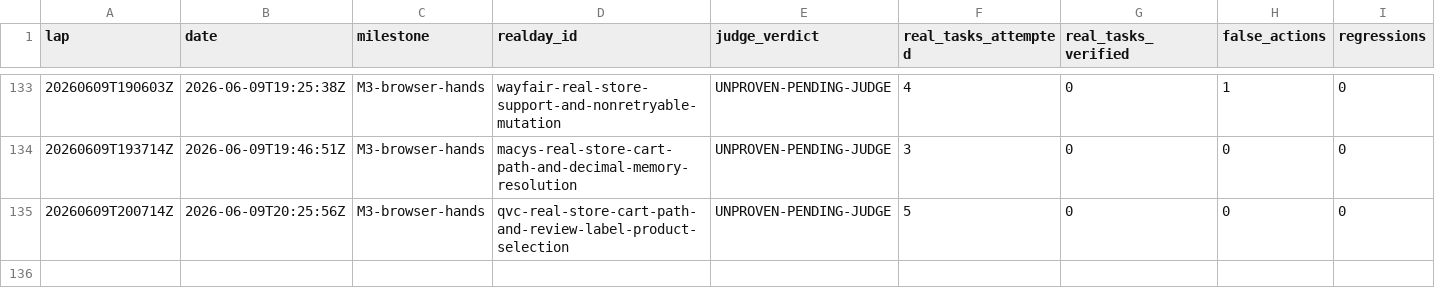
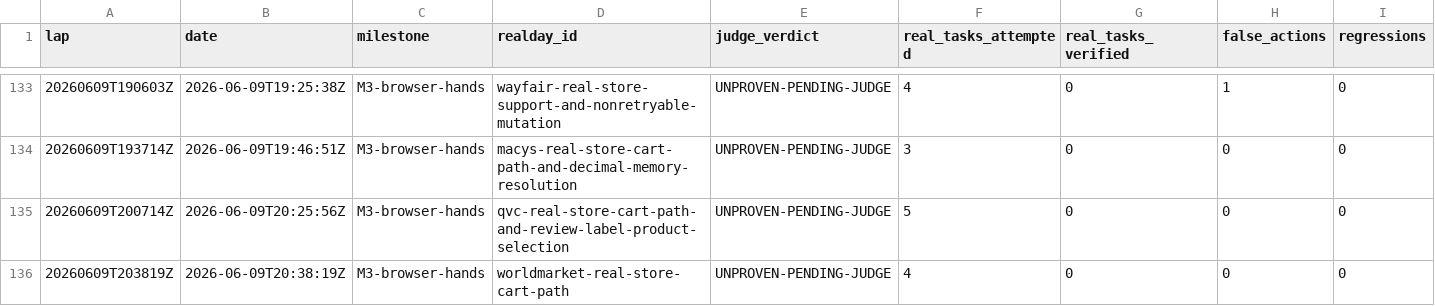
Before and after one commit to anticipation-labs/Anticipy, a CSV file: logs/scorecard.csv, drawn as a sheet; only a part is shown, gaps mark what is left out; rows hold the shown columns only; the diff names each change by its address in the sheet, - before the commit and + after, or states it on an @@ line.

Commit message:
Add World Market browser cart path

```diff
--- a/logs/scorecard.csv
+++ b/logs/scorecard.csv
+row 136: 20260609T203819Z | 2026-06-09T20:38:19Z | M3-browser-hands | worldmarket-real-store-cart-path | UNPROVEN-PENDING-JUDGE | 4 | 0 | 0 | 0
```
Also changed, not shown: 4 other files.
